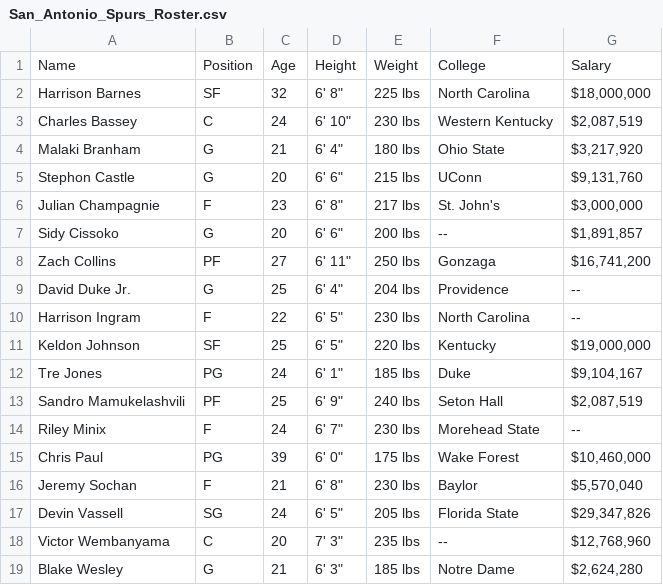
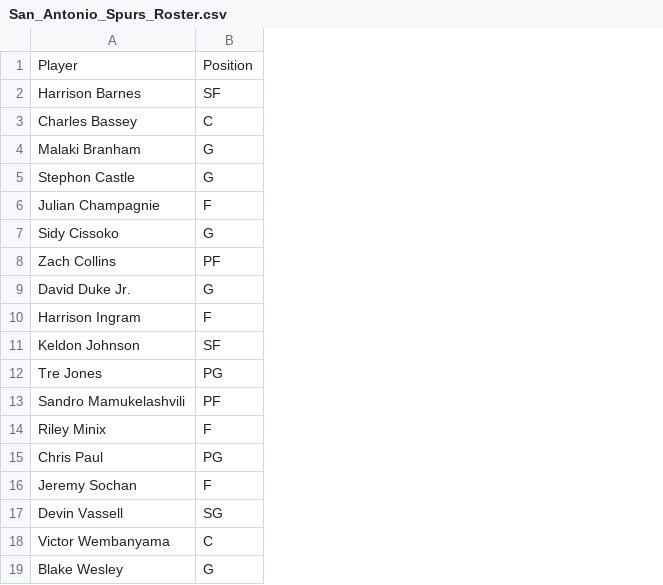
Before and after one commit to xisalwaysx247/Pick-Tank-, a CSV file: NBA Teams Roster/San_Antonio_Spurs_Roster.csv, drawn as a sheet; the diff names each change by its address in the sheet, - before the commit and + after, or states it on an @@ line.

Commit message:
Update San_Antonio_Spurs_Roster.csv

```diff
--- a/NBA Teams Roster/San_Antonio_Spurs_Roster.csv
+++ b/NBA Teams Roster/San_Antonio_Spurs_Roster.csv
-column C, rows 1-19: Age | 32 | 24 | 21 | 20 | 23 | 20 | 27 | 25 | 22 | 25 | 24 | 25 | 24 | 39 | 21 | 24 | 20 | 21
-column D, rows 1-19: Height | 6' 8" | 6' 10" | 6' 4" | 6' 6" | 6' 8" | 6' 6" | 6' 11" | 6' 4" | 6' 5" | 6' 5" | 6' 1" | 6' 9" | 6' 7" | 6' 0" | 6' 8" | 6' 5" | 7' 3" | 6' 3"
-column E, rows 1-19: Weight | 225 lbs | 230 lbs | 180 lbs | 215 lbs | 217 lbs | 200 lbs | 250 lbs | 204 lbs | 230 lbs | 220 lbs | 185 lbs | 240 lbs | 230 lbs | 175 lbs | 230 lbs | 205 lbs | 235 lbs | 185 lbs
-column F, rows 1-19: College | North Carolina | Western Kentucky | Ohio State | UConn | St. John's | -- | Gonzaga | Providence | North Carolina | Kentucky | Duke | Seton Hall | Morehead State | Wake Forest | Baylor | Florida State | -- | Notre Dame
-column G, rows 1-19: Salary | $18,000,000 | $2,087,519 | $3,217,920 | $9,131,760 | $3,000,000 | $1,891,857 | $16,741,200 | -- | -- | $19,000,000 | $9,104,167 | $2,087,519 | -- | $10,460,000 | $5,570,040 | $29,347,826 | $12,768,960 | $2,624,280
-A1: Name
+A1: Player
```
